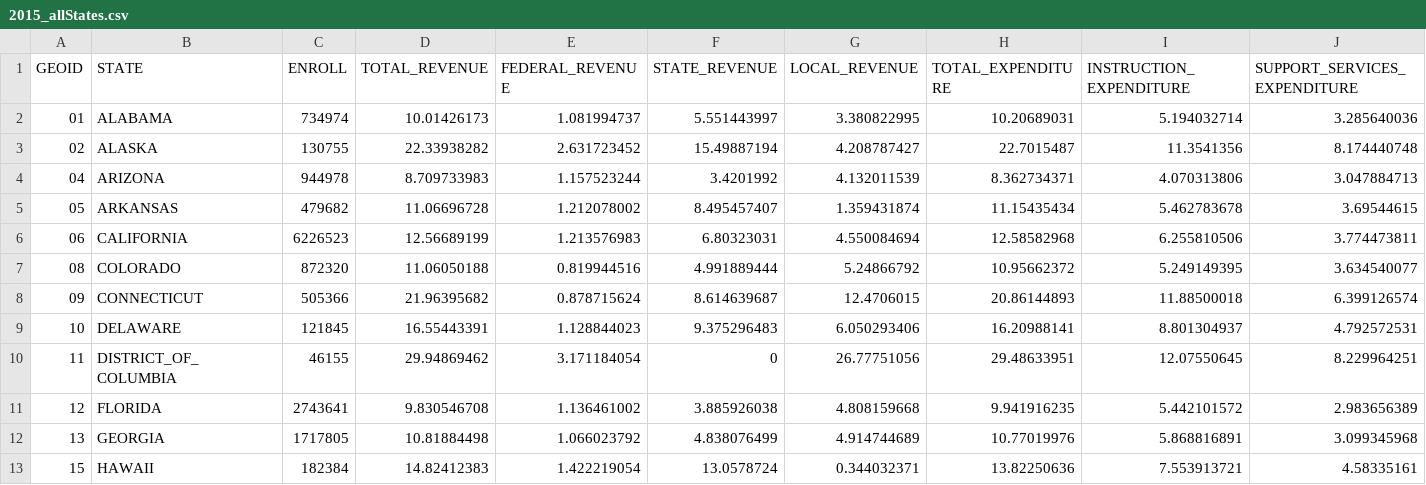
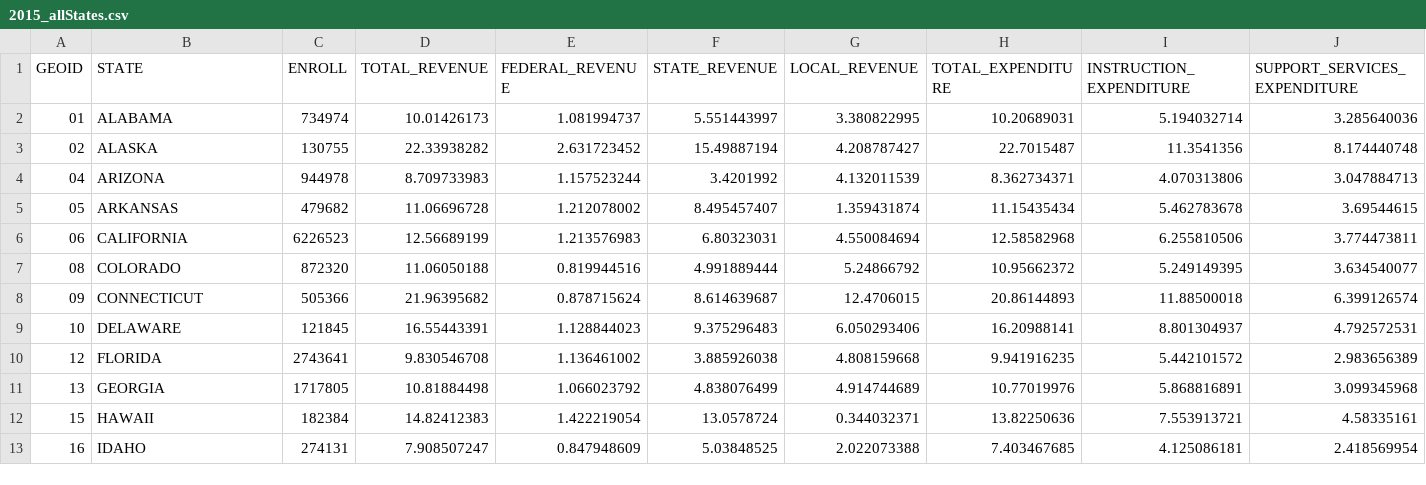
Before and after one commit to jdrasmussen/d3-coordinated-viz, a CSV file: data/2015_allStates.csv, drawn as a sheet; only a part is shown; the shorter side is filled out with more unchanged rows; rows hold the shown columns only; the diff names each change by its address in the sheet, - before the commit and + after, or states it on an @@ line.

```diff
--- a/data/2015_allStates.csv
+++ b/data/2015_allStates.csv
-row 10: 11 | DISTRICT_OF_COLUMBIA | 46155 | 29.94869462 | 3.171184054 | 0 | 26.77751056 | 29.48633951 | 12.07550645 | 8.229964251
```
Also changed, not shown: 2 other files.
